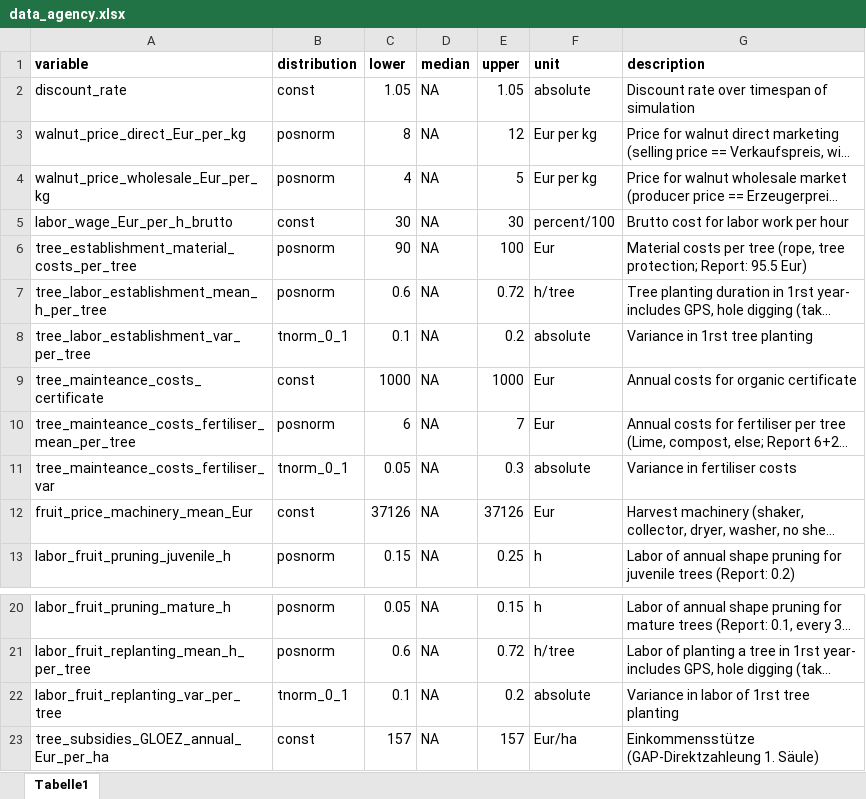
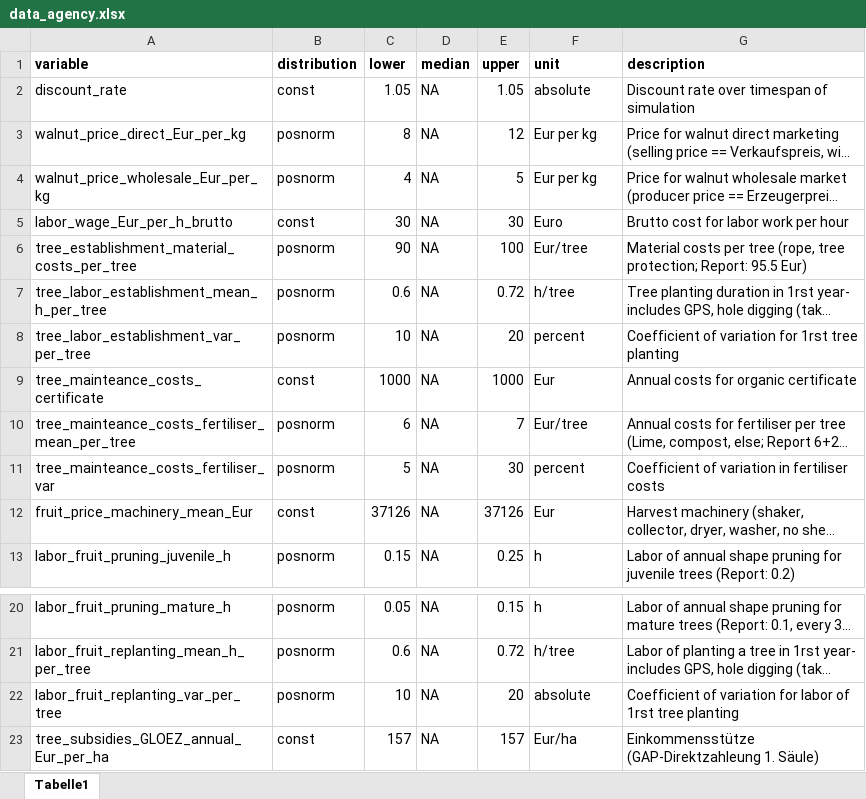
Before and after one commit to modhd/DA_agroforestry_orchard, an Excel workbook: Data/data_agency.xlsx, sheet Tabelle1, drawn as a sheet; only a part is shown, gaps mark what is left out; long unchanged cells end in …; values as stored, in another font and other column widths than the file's, no borders; the diff names each change by its address in the sheet, - before the commit and + after, or states it on an @@ line.

```diff
--- a/Data/data_agency.xlsx (sheet Tabelle1)
+++ b/Data/data_agency.xlsx (sheet Tabelle1)
-F5 (unit): percent/100
+F5 (unit): Euro
-F6 (unit): Eur
+F6 (unit): Eur/tree
-B8 (distribution): tnorm_0_1
+B8 (distribution): posnorm
-C8 (lower): 0.1
+C8 (lower): 10
-E8 (upper): 0.2
+E8 (upper): 20
-F8 (unit): absolute
+F8 (unit): percent
-G8 (description): Variance in 1rst tree planting
+G8 (description): Coefficient of variation for 1rst tree planting
-F10 (unit): Eur
+F10 (unit): Eur/tree
-B11 (distribution): tnorm_0_1
+B11 (distribution): posnorm
-C11 (lower): 0.05
+C11 (lower): 5
-E11 (upper): 0.3
+E11 (upper): 30
-F11 (unit): absolute
+F11 (unit): percent
-G11 (description): Variance in fertiliser costs
+G11 (description): Coefficient of variation in fertiliser costs
-B22 (distribution): tnorm_0_1
+B22 (distribution): posnorm
-C22 (lower): 0.1
+C22 (lower): 10
-E22 (upper): 0.2
+E22 (upper): 20
-G22 (description): Variance in labor of…
+G22 (description): Coefficient of variation for labor of…
```
Also changed, not shown: Data/data_estimates.xlsx, Data/uncertain_variables.xlsx, 1 other file.
